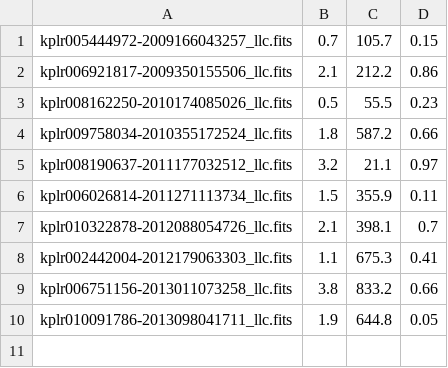
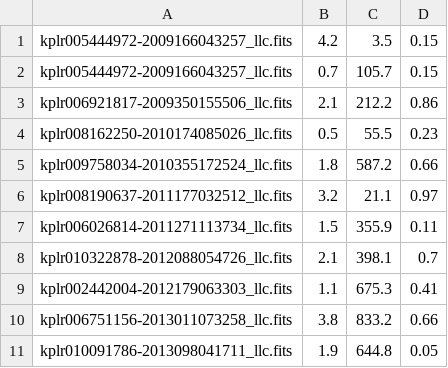
Before and after one commit to mattgiguere/KeplerSynthetics, a CSV file: phexample.csv, drawn as a sheet; the diff names each change by its address in the sheet, - before the commit and + after, or states it on an @@ line.

Commit message:
added another test case
added a short-period large planet to see the affects

```diff
--- a/phexample.csv
+++ b/phexample.csv
+row 1: kplr005444972-2009166043257_llc.fits | 4.2 | 3.5 | 0.15
```
